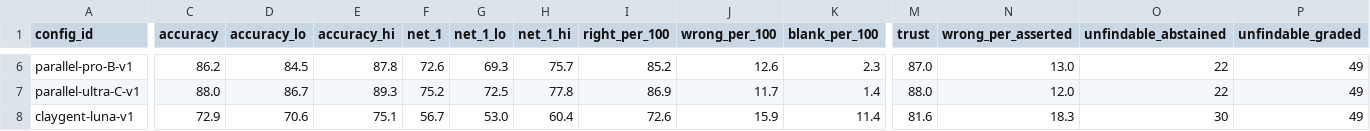
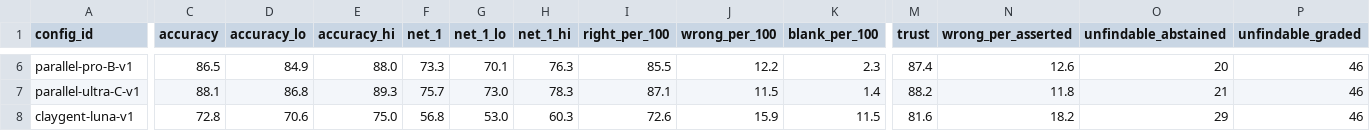
Before and after one commit to itsyusufahmed/research-agent-eval, a CSV file: grading/results_all_facts.csv, drawn as a sheet; only a part is shown, gaps mark what is left out; the diff covers the shown part only; the diff names each change by its address in the sheet, - before the commit and + after, or states it on an @@ line.

```diff
--- a/grading/results_all_facts.csv
+++ b/grading/results_all_facts.csv
-C6 (accuracy): 86.2
+C6 (accuracy): 86.5
-D6 (accuracy_lo): 84.5
+D6 (accuracy_lo): 84.9
-E6 (accuracy_hi): 87.8
+E6 (accuracy_hi): 88.0
-F6 (net_1): 72.6
+F6 (net_1): 73.3
-G6 (net_1_lo): 69.3
+G6 (net_1_lo): 70.1
-H6 (net_1_hi): 75.7
+H6 (net_1_hi): 76.3
-I6 (right_per_100): 85.2
+I6 (right_per_100): 85.5
-J6 (wrong_per_100): 12.6
+J6 (wrong_per_100): 12.2
-M6 (trust): 87.0
+M6 (trust): 87.4
-N6 (wrong_per_asserted): 13.0
+N6 (wrong_per_asserted): 12.6
-O6 (unfindable_abstained): 22
+O6 (unfindable_abstained): 20
-P6:P8 (unfindable_graded): 49
+P6:P8 (unfindable_graded): 46
-C7 (accuracy): 88.0
+C7 (accuracy): 88.1
-D7 (accuracy_lo): 86.7
+D7 (accuracy_lo): 86.8
-F7 (net_1): 75.2
+F7 (net_1): 75.7
-G7 (net_1_lo): 72.5
+G7 (net_1_lo): 73.0
-H7 (net_1_hi): 77.8
+H7 (net_1_hi): 78.3
-I7 (right_per_100): 86.9
+I7 (right_per_100): 87.1
-J7 (wrong_per_100): 11.7
+J7 (wrong_per_100): 11.5
-M7 (trust): 88.0
+M7 (trust): 88.2
-N7 (wrong_per_asserted): 12.0
+N7 (wrong_per_asserted): 11.8
-O7 (unfindable_abstained): 22
+O7 (unfindable_abstained): 21
-C8 (accuracy): 72.9
+C8 (accuracy): 72.8
-E8 (accuracy_hi): 75.1
+E8 (accuracy_hi): 75.0
-F8 (net_1): 56.7
+F8 (net_1): 56.8
-H8 (net_1_hi): 60.4
+H8 (net_1_hi): 60.3
-K8 (blank_per_100): 11.4
+K8 (blank_per_100): 11.5
-N8 (wrong_per_asserted): 18.3
+N8 (wrong_per_asserted): 18.2
-O8 (unfindable_abstained): 30
+O8 (unfindable_abstained): 29
```
Also changed, not shown: 76 edited cells elsewhere in this file, grading/flat_spot_check/comparison.csv, grading/results.csv, 28 other files.
